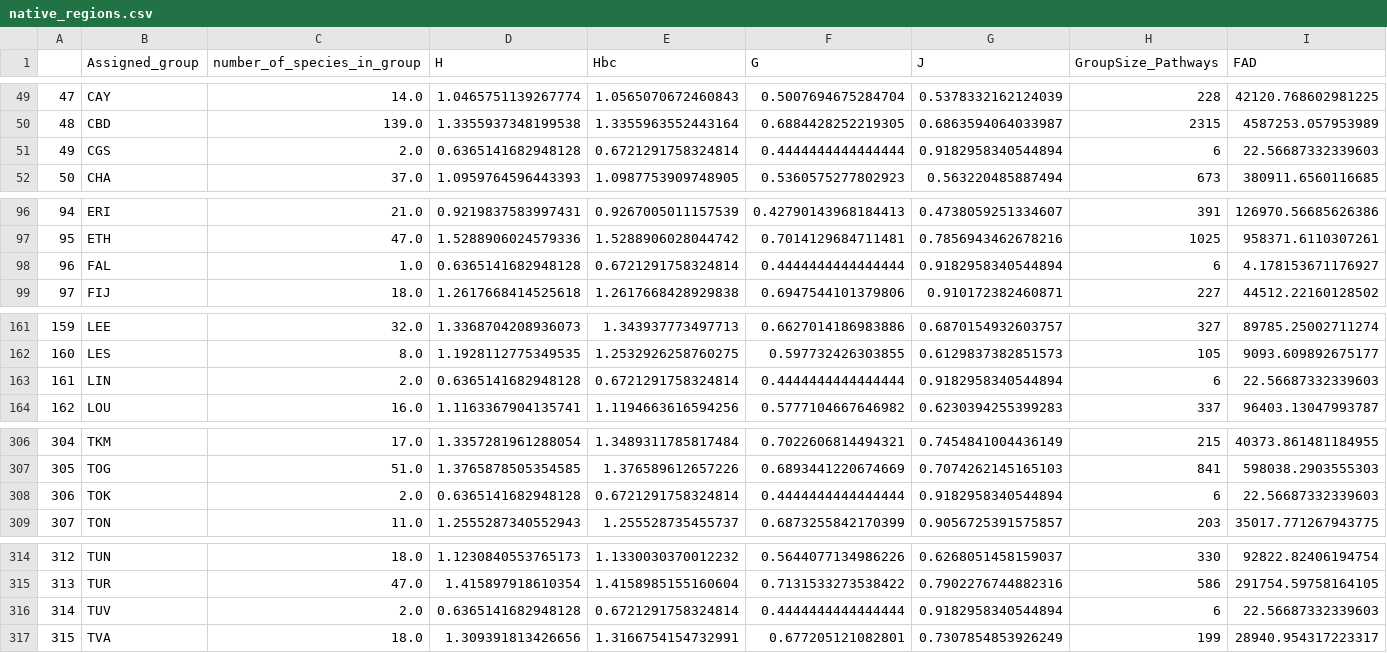
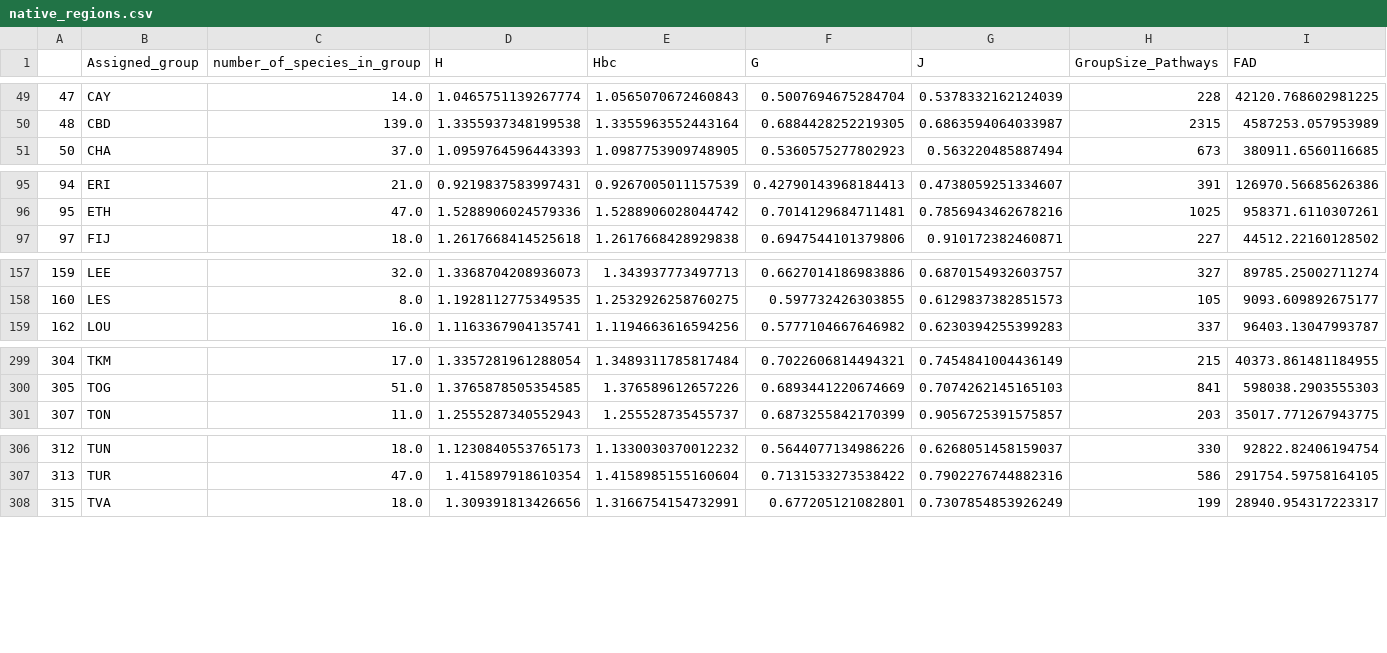
Before and after one commit to alrichardbollans/PhytoChemicalDiversity, a CSV file: collect_and_compile_data/get_diversity_metrics/outputs/group_data/native_regions.csv, drawn as a sheet; only a part is shown, gaps mark what is left out; rows hold the shown columns only; the diff covers the shown part only; the diff names each change by its address in the sheet, - before the commit and + after, or states it on an @@ line.

```diff
--- a/collect_and_compile_data/get_diversity_metrics/outputs/group_data/native_regions.csv
+++ b/collect_and_compile_data/get_diversity_metrics/outputs/group_data/native_regions.csv
-row 51: 49 | CGS | 2.0 | 0.6365141682948128 | 0.6721291758324814 | 0.4444444444444444 | 0.9182958340544894 | 6 | 22.56687332339603
-row 98: 96 | FAL | 1.0 | 0.6365141682948128 | 0.6721291758324814 | 0.4444444444444444 | 0.9182958340544894 | 6 | 4.178153671176927
-row 163: 161 | LIN | 2.0 | 0.6365141682948128 | 0.6721291758324814 | 0.4444444444444444 | 0.9182958340544894 | 6 | 22.56687332339603
-row 308: 306 | TOK | 2.0 | 0.6365141682948128 | 0.6721291758324814 | 0.4444444444444444 | 0.9182958340544894 | 6 | 22.56687332339603
-row 316: 314 | TUV | 2.0 | 0.6365141682948128 | 0.6721291758324814 | 0.4444444444444444 | 0.9182958340544894 | 6 | 22.56687332339603
```
Also changed, not shown: 4 removed rows elsewhere in this file, analysis_of_diversity_in_native_regions/outputs/correlations_with_pd/correlations.csv, analysis_of_diversity_in_native_regions/outputs/correlations_with_pd/correlations_p.csv, 20 other files.
